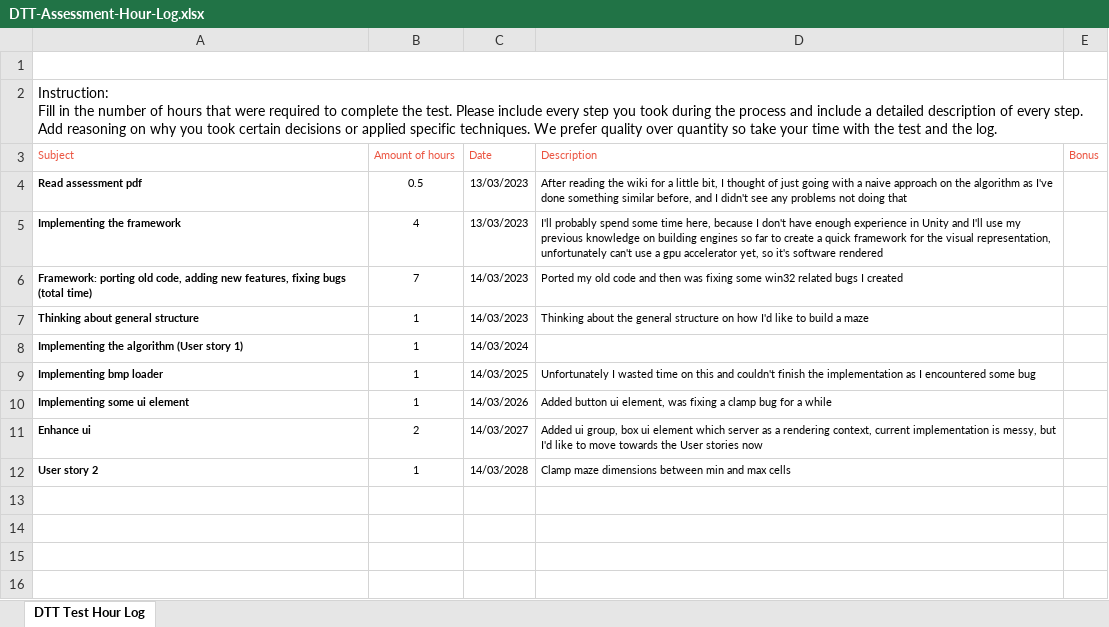
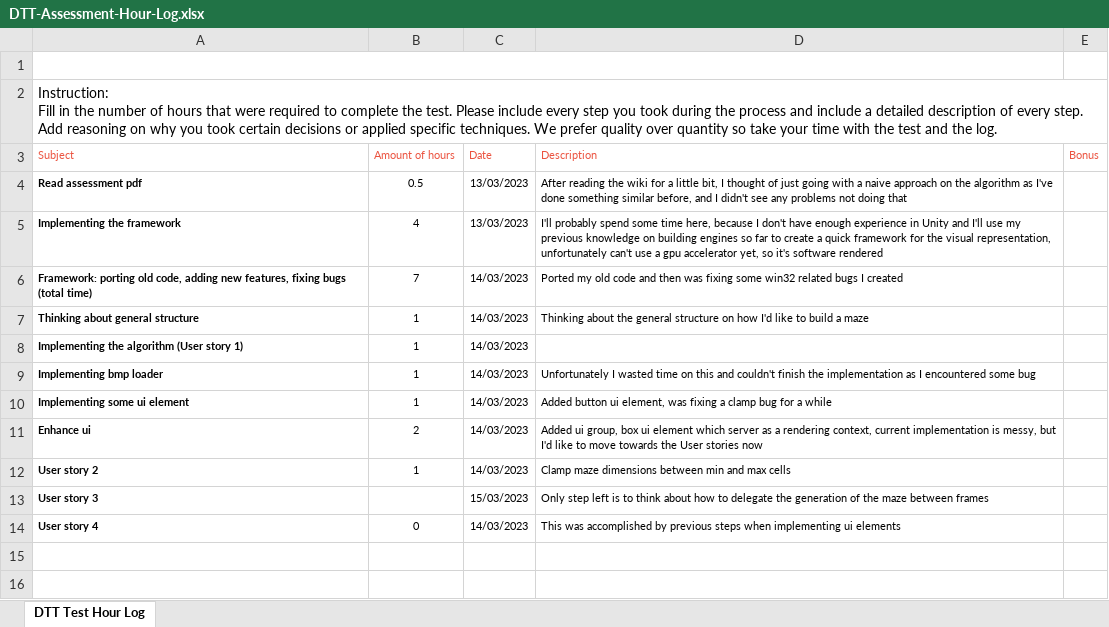
Before and after one commit to Gilqamesh/Maze, an Excel workbook: DTT-Assessment-Hour-Log.xlsx, sheet DTT Test Hour Log, drawn as a sheet; only a part is shown; values as stored, in another font and other column widths than the file's, no borders; charts and pictures not drawn; the diff names each change by its address in the sheet, - before the commit and + after, or states it on an @@ line.

Commit message:
Update hour log

```diff
--- a/DTT-Assessment-Hour-Log.xlsx (sheet DTT Test Hour Log)
+++ b/DTT-Assessment-Hour-Log.xlsx (sheet DTT Test Hour Log)
-C8 (Date): 14/03/2024
+C8 (Date): 14/03/2023
-C9 (Date): 14/03/2025
+C9 (Date): 14/03/2023
-C10 (Date): 14/03/2026
+C10 (Date): 14/03/2023
-C11 (Date): 14/03/2027
+C11 (Date): 14/03/2023
-C12 (Date): 14/03/2028
+C12 (Date): 14/03/2023
-row 13: (empty)
+row 13: User story 3 |  | 15/03/2023 | Only step left is to think about how to delegate the generation of the maze between frames
-row 14: (empty)
+row 14: User story 4 | 0 | 14/03/2023 | This was accomplished by previous steps when implementing ui elements
```
Also changed, not shown: 1 other file.
